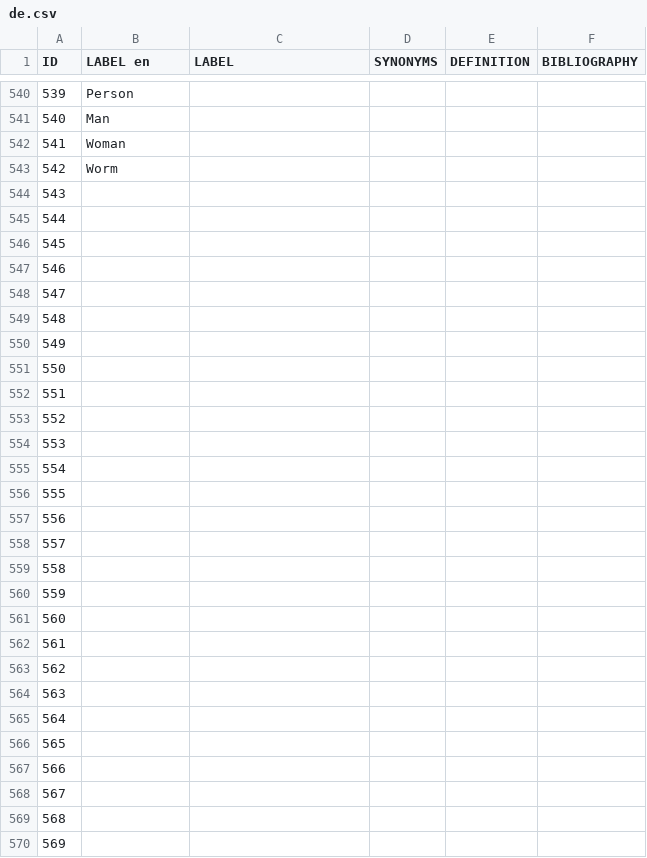
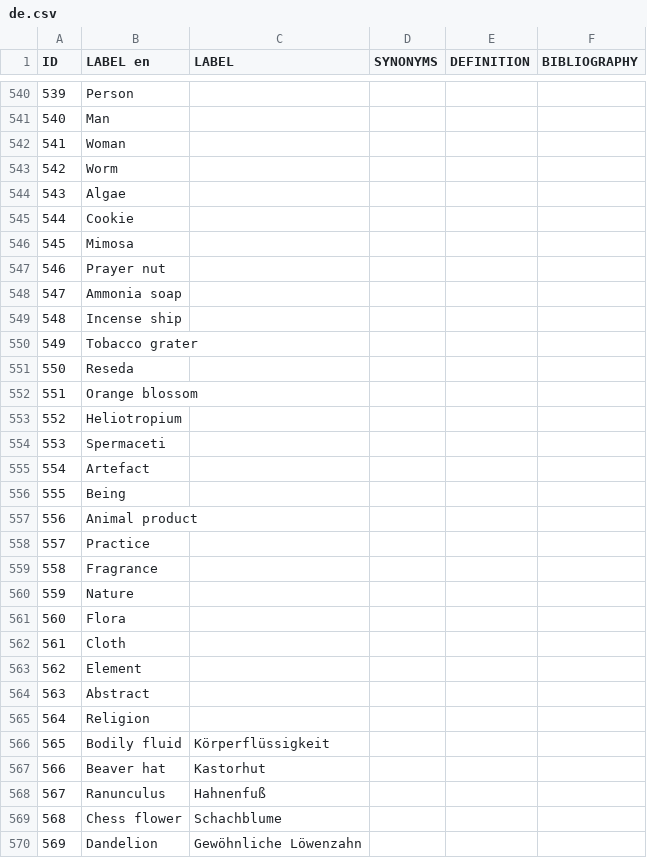
Before and after one commit to Odeuropa/vocabularies, a CSV file: raw/olfactory-objects/de.csv, drawn as a sheet; only a part is shown, gaps mark what is left out; the diff covers the shown part only.

```diff
--- a/raw/olfactory-objects/de.csv
+++ b/raw/olfactory-objects/de.csv
@@ -543,28 +543,28 @@ ID,LABEL en,LABEL,SYNONYMS,DEFINITION,BIBLIOGRAPHY
 542,Worm,,,,
-543,,,,,
-544,,,,,
-545,,,,,
-546,,,,,
-547,,,,,
-548,,,,,
-549,,,,,
-550,,,,,
-551,,,,,
-552,,,,,
-553,,,,,
-554,,,,,
-555,,,,,
-556,,,,,
-557,,,,,
-558,,,,,
-559,,,,,
-560,,,,,
-561,,,,,
-562,,,,,
-563,,,,,
-564,,,,,
-565,,,,,
-566,,,,,
-567,,,,,
-568,,,,,
-569,,,,,
+543,Algae,,,,
+544,Cookie,,,,
+545,Mimosa,,,,
+546,Prayer nut,,,,
+547,Ammonia soap,,,,
+548,Incense ship,,,,
+549,Tobacco grater,,,,
+550,Reseda,,,,
+551,Orange blossom,,,,
+552,Heliotropium,,,,
+553,Spermaceti,,,,
+554,Artefact,,,,
+555,Being,,,,
+556,Animal product,,,,
+557,Practice,,,,
+558,Fragrance,,,,
+559,Nature,,,,
+560,Flora,,,,
+561,Cloth,,,,
+562,Element,,,,
+563,Abstract,,,,
+564,Religion,,,,
+565,Bodily fluid,Körperflüssigkeit,,,
+566,Beaver hat,Kastorhut,,,
+567,Ranunculus,Hahnenfuß,,,
+568,Chess flower,Schachblume,,,
+569,Dandelion,Gewöhnliche Löwenzahn,,,
```
Also changed, not shown: 21 edited cells elsewhere in this file, raw/olfactory-objects/en.csv, raw/olfactory-objects/fr.csv, 6 other files.
